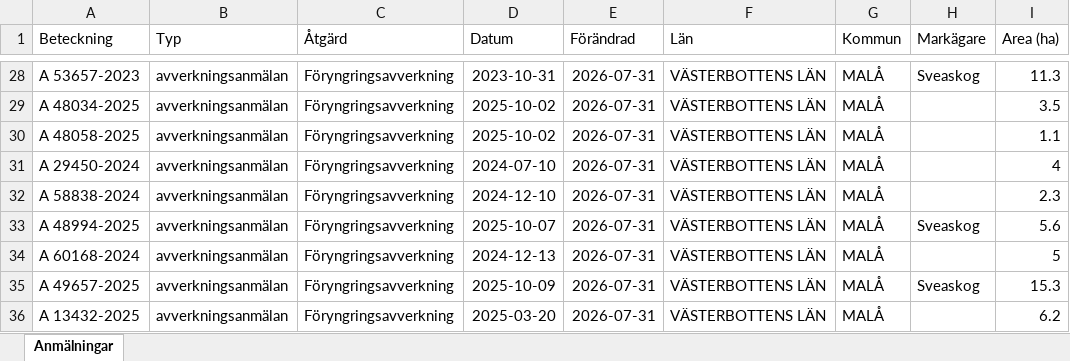
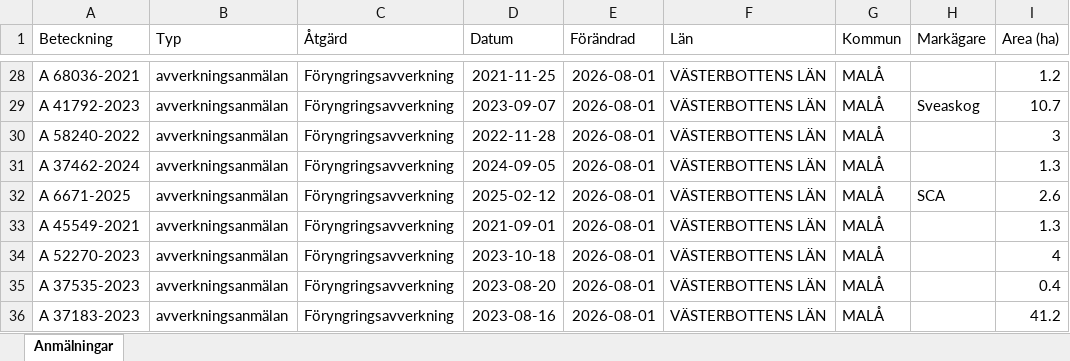
Before and after one commit to klasma/Logging_2418, an Excel workbook: Översikt MALÅ.xlsx, sheet Anmälningar, drawn as a sheet; only a part is shown, gaps mark what is left out; values as stored, in another font and other column widths than the file's, no borders; the diff covers the shown part only; the diff names each change by its address in the sheet, - before the commit and + after, or states it on an @@ line.

```diff
--- a/Översikt MALÅ.xlsx (sheet Anmälningar)
+++ b/Översikt MALÅ.xlsx (sheet Anmälningar)
-A28 (Beteckning): A 53657-2023
+A28 (Beteckning): A 68036-2021
-D28 (Datum): 2023-10-31
+D28 (Datum): 2021-11-25
-E28:E36 (Förändrad): 2026-07-31
+E28:E36 (Förändrad): 2026-08-01
-H28 (Markägare): Sveaskog
+H28 (Markägare): (empty)
-I28 (Area (ha)): 11.3
+I28 (Area (ha)): 1.2
-A29 (Beteckning): A 48034-2025
+A29 (Beteckning): A 41792-2023
-D29 (Datum): 2025-10-02
+D29 (Datum): 2023-09-07
-H29 (Markägare): (empty)
+H29 (Markägare): Sveaskog
-I29 (Area (ha)): 3.5
+I29 (Area (ha)): 10.7
-A30 (Beteckning): A 48058-2025
+A30 (Beteckning): A 58240-2022
-D30 (Datum): 2025-10-02
+D30 (Datum): 2022-11-28
-I30 (Area (ha)): 1.1
+I30 (Area (ha)): 3
-A31 (Beteckning): A 29450-2024
+A31 (Beteckning): A 37462-2024
-D31 (Datum): 2024-07-10
+D31 (Datum): 2024-09-05
-I31 (Area (ha)): 4
+I31 (Area (ha)): 1.3
-A32 (Beteckning): A 58838-2024
+A32 (Beteckning): A 6671-2025
-D32 (Datum): 2024-12-10
+D32 (Datum): 2025-02-12
-H32 (Markägare): (empty)
+H32 (Markägare): SCA
-I32 (Area (ha)): 2.3
+I32 (Area (ha)): 2.6
-A33 (Beteckning): A 48994-2025
+A33 (Beteckning): A 45549-2021
-D33 (Datum): 2025-10-07
+D33 (Datum): 2021-09-01
-H33 (Markägare): Sveaskog
+H33 (Markägare): (empty)
-I33 (Area (ha)): 5.6
+I33 (Area (ha)): 1.3
-A34 (Beteckning): A 60168-2024
+A34 (Beteckning): A 52270-2023
-D34 (Datum): 2024-12-13
+D34 (Datum): 2023-10-18
-I34 (Area (ha)): 5
+I34 (Area (ha)): 4
-A35 (Beteckning): A 49657-2025
+A35 (Beteckning): A 37535-2023
-D35 (Datum): 2025-10-09
+D35 (Datum): 2023-08-20
-H35 (Markägare): Sveaskog
+H35 (Markägare): (empty)
-I35 (Area (ha)): 15.3
+I35 (Area (ha)): 0.4
-A36 (Beteckning): A 13432-2025
+A36 (Beteckning): A 37183-2023
-D36 (Datum): 2025-03-20
+D36 (Datum): 2023-08-16
-I36 (Area (ha)): 6.2
+I36 (Area (ha)): 41.2
```
Also changed, not shown: 1443 edited cells elsewhere in this sheet, artfynd/A 39692-2024 artfynd.xlsx, artfynd/A 41330-2024 artfynd.xlsx, 53 other files.
